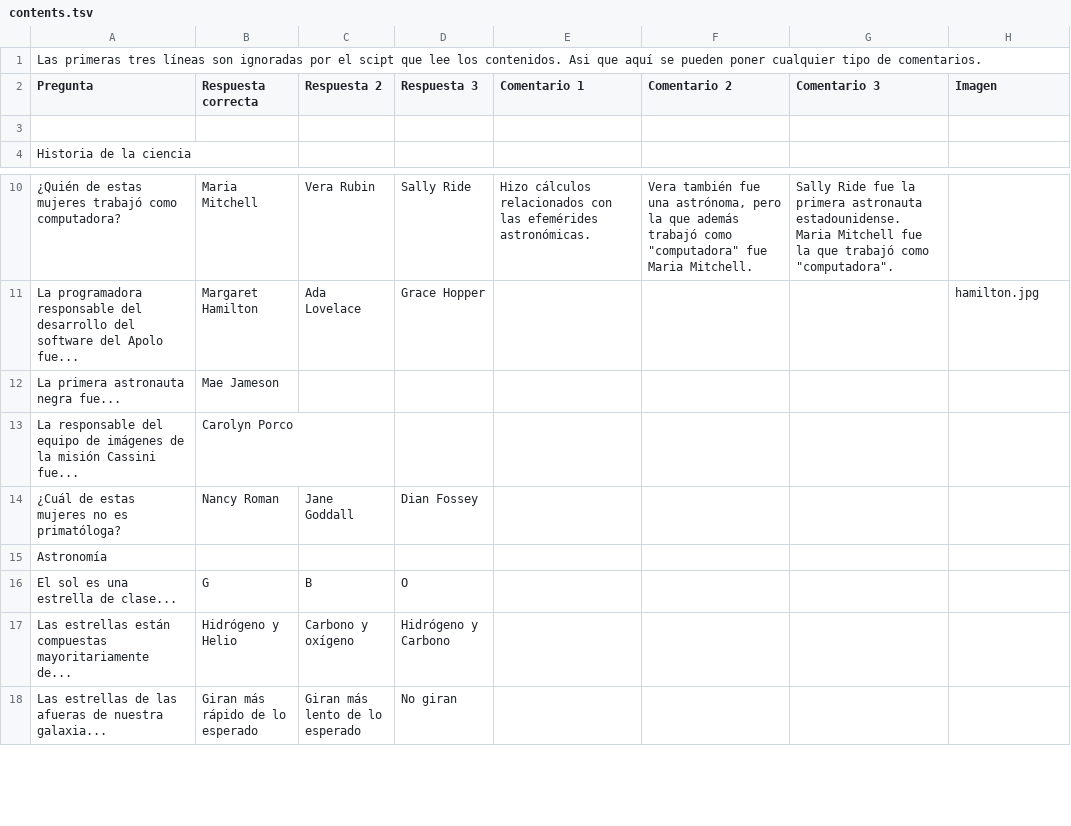
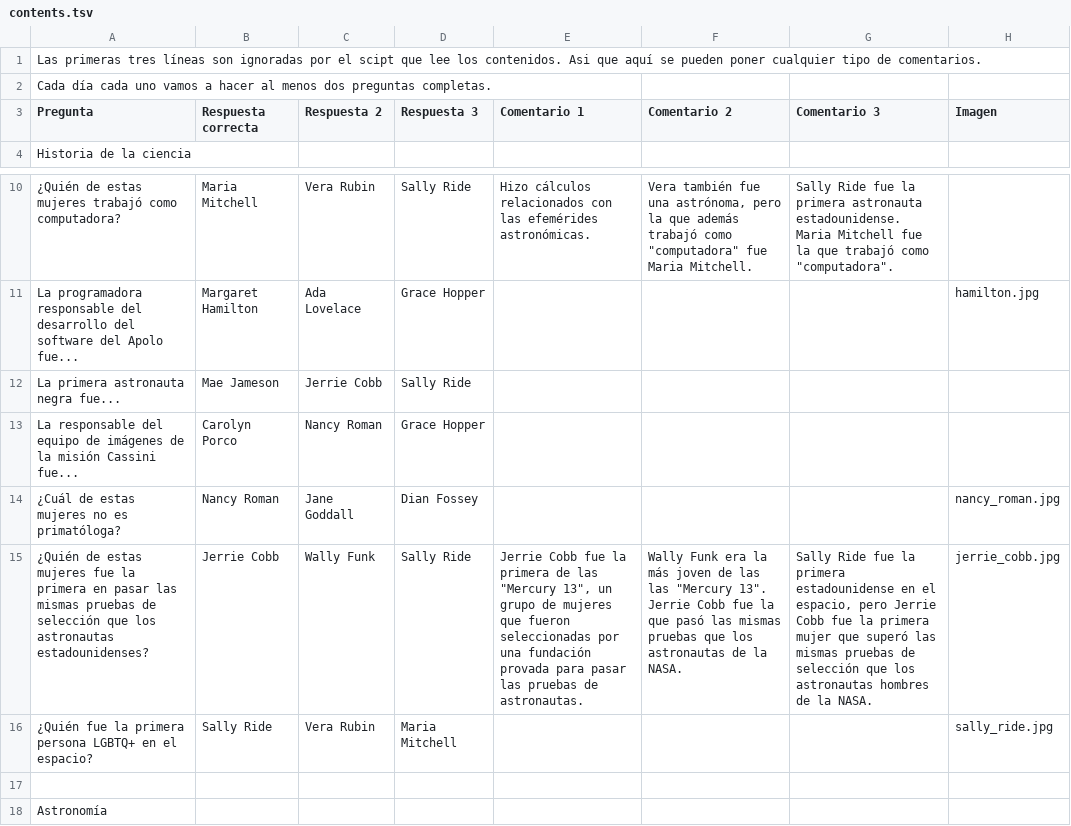
Before and after one commit to appsforscience/ScienceQuiz, a TSV file: contents.tsv, drawn as a sheet; only a part is shown, gaps mark what is left out; the shorter side is filled out with more unchanged rows; removed rows and columns are numbered as before the commit, all else as after; the diff covers the shown part only; the diff names each change by its address in the sheet, - before the commit and + after, or states it on an @@ line.

```diff
--- a/contents.tsv
+++ b/contents.tsv
+row 2: Cada día cada uno vamos a hacer al menos dos preguntas completas.
-row 3: (empty)
-C12 (Respuesta 2): (empty)
+C12 (Respuesta 2): Jerrie Cobb
-D12 (Respuesta 3): (empty)
+D12 (Respuesta 3): Sally Ride
-C13 (Respuesta 2): (empty)
+C13 (Respuesta 2): Nancy Roman
-D13 (Respuesta 3): (empty)
+D13 (Respuesta 3): Grace Hopper
-H14 (Imagen): (empty)
+H14 (Imagen): nancy_roman.jpg
+row 15: ¿Quién de estas mujeres fue la primera en pasar las mismas pruebas de selección que los astronautas estadounidenses? | Jerrie Cobb | Wally Funk | Sally Ride | Jerrie Cobb fue la primera de las "Mercury 13", un grupo de mujeres que fueron seleccionadas por una fundación provada para pasar las pruebas de astronautas. | Wally Funk era la más joven de las las "Mercury 13". Jerrie Cobb fue la que pasó las mismas pruebas que los astronautas de la NASA. | Sally Ride fue la primera estadounidense en el espacio, pero Jerrie Cobb fue la primera mujer que superó las mismas pruebas de selección que los astronautas hombres de la NASA. | jerrie_cobb.jpg
+row 16: ¿Quién fue la primera persona LGBTQ+ en el espacio? | Sally Ride | Vera Rubin | Maria Mitchell |  |  |  | sally_ride.jpg
+row 17: (empty)
```
Also changed, not shown: 19 added rows, 1 moved row and 10 edited cells elsewhere in this file, 7 other files.
